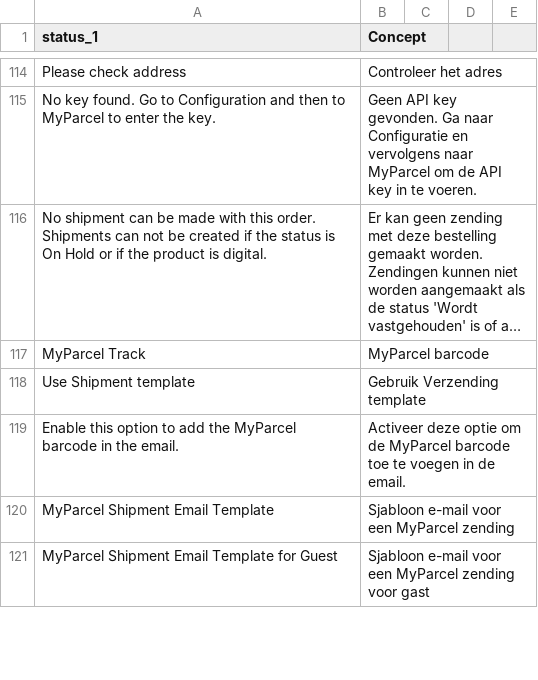
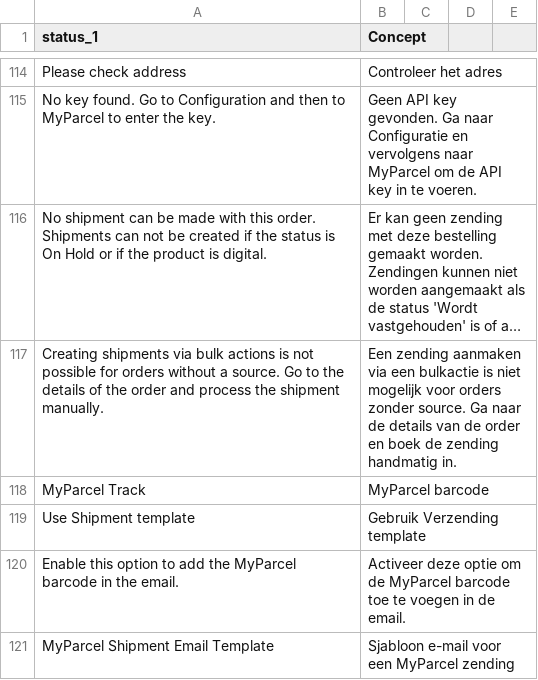
Before and after one commit to myparcelnl/magento, a CSV file: i18n/nl_NL.csv, drawn as a sheet; only a part is shown, gaps mark what is left out; the shorter side is filled out with more unchanged rows; long unchanged cells end in …; the diff names each change by its address in the sheet, - before the commit and + after, or states it on an @@ line.

```diff
--- a/i18n/nl_NL.csv
+++ b/i18n/nl_NL.csv
+row 117: Creating shipments via bulk actions is not possible for orders without a source. Go to the details of the order and process the shipment manually. | Een zending aanmaken via een bulkactie is niet mogelijk voor orders zonder source. Ga naar de details van de order en boek de zending handmatig in.
```
Also changed, not shown: 3 other files.
